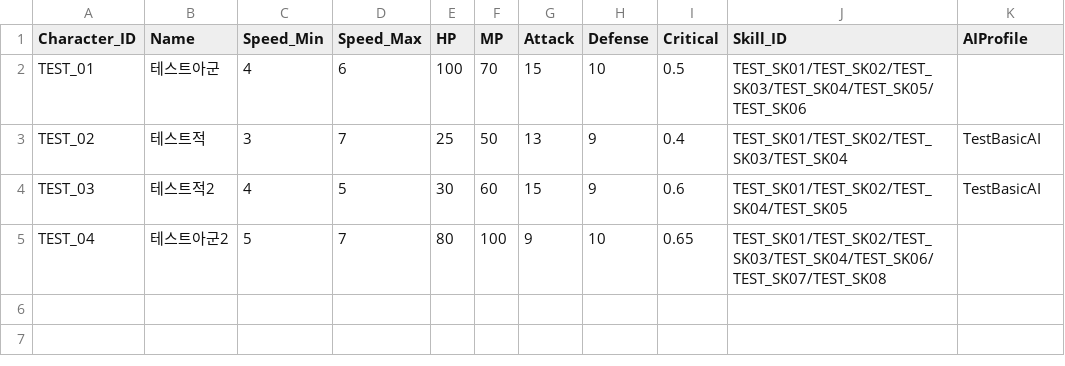
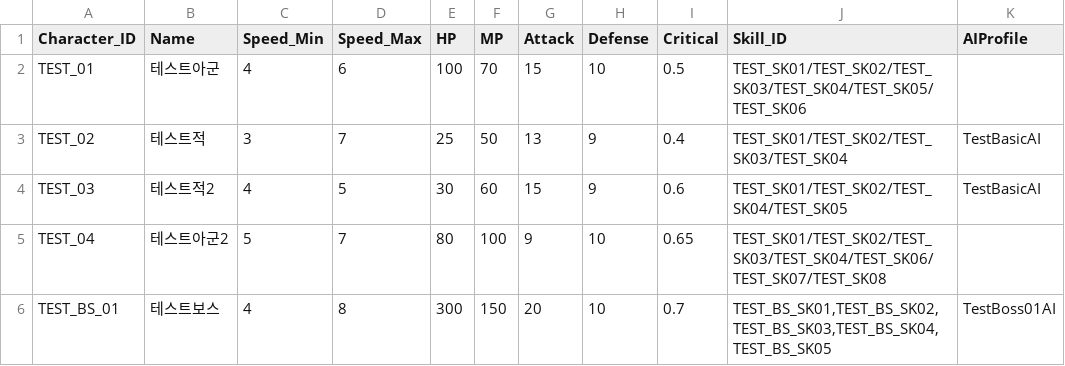
Before and after one commit to msh0325/Project_CT, a CSV file: Assets/Data/CharacterStat.csv, drawn as a sheet.

```diff
--- a/Assets/Data/CharacterStat.csv
+++ b/Assets/Data/CharacterStat.csv
@@ -5 +5,2 @@ TEST_03,테스트적2,4,5,30,60,15,9,0.6,"TEST_SK01/TEST_SK02/TEST_SK04/TEST_SK0
 TEST_04,테스트아군2,5,7,80,100,9,10,0.65,"TEST_SK01/TEST_SK02/TEST_SK03/TEST_SK04/TEST_SK06/TEST_SK07/TEST_SK08",
+TEST_BS_01,테스트보스,4,8,300,150,20,10,0.7,"TEST_BS_SK01,TEST_BS_SK02,TEST_BS_SK03,TEST_BS_SK04,TEST_BS_SK05",TestBoss01AI
```
Also changed, not shown: Assets/Data/SkillData.csv, 1 other file.
